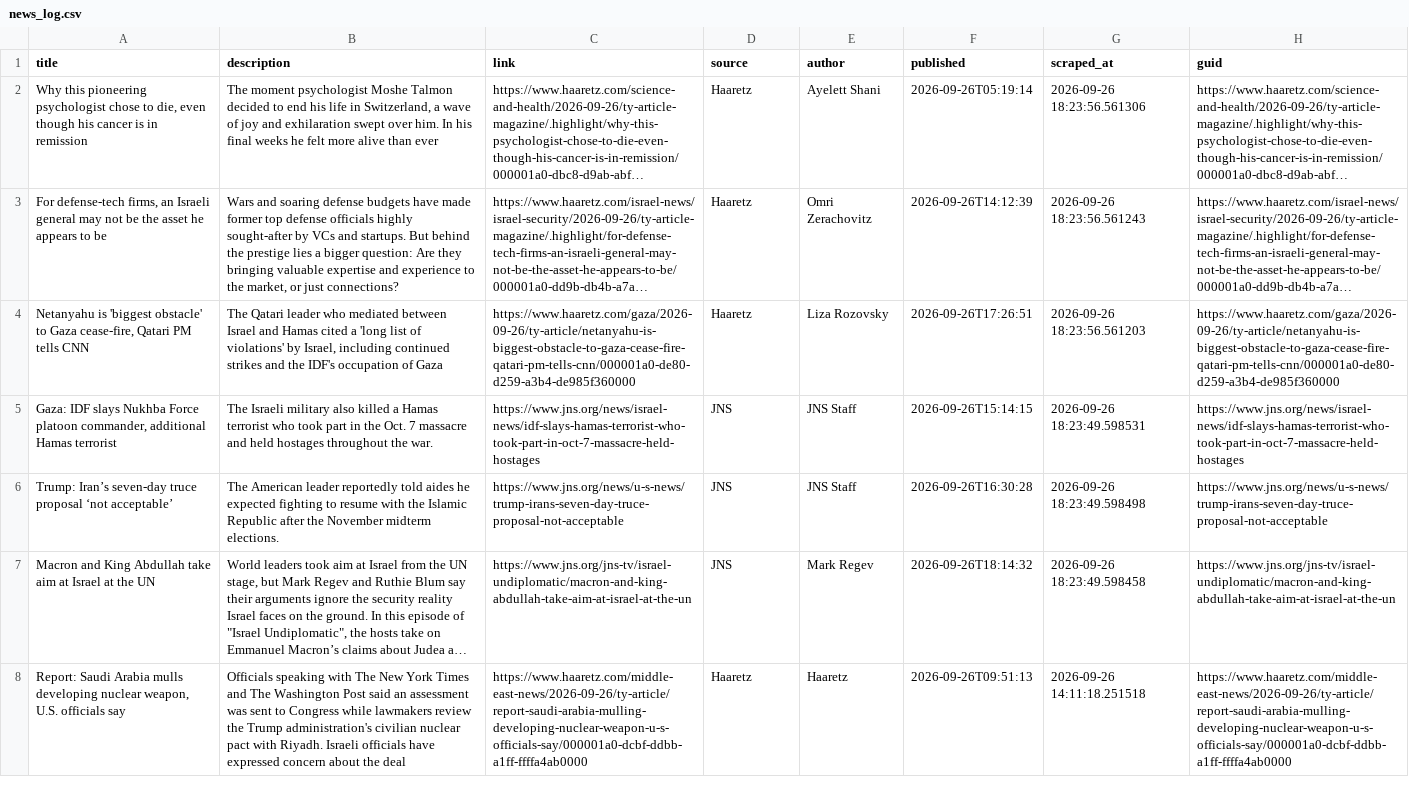
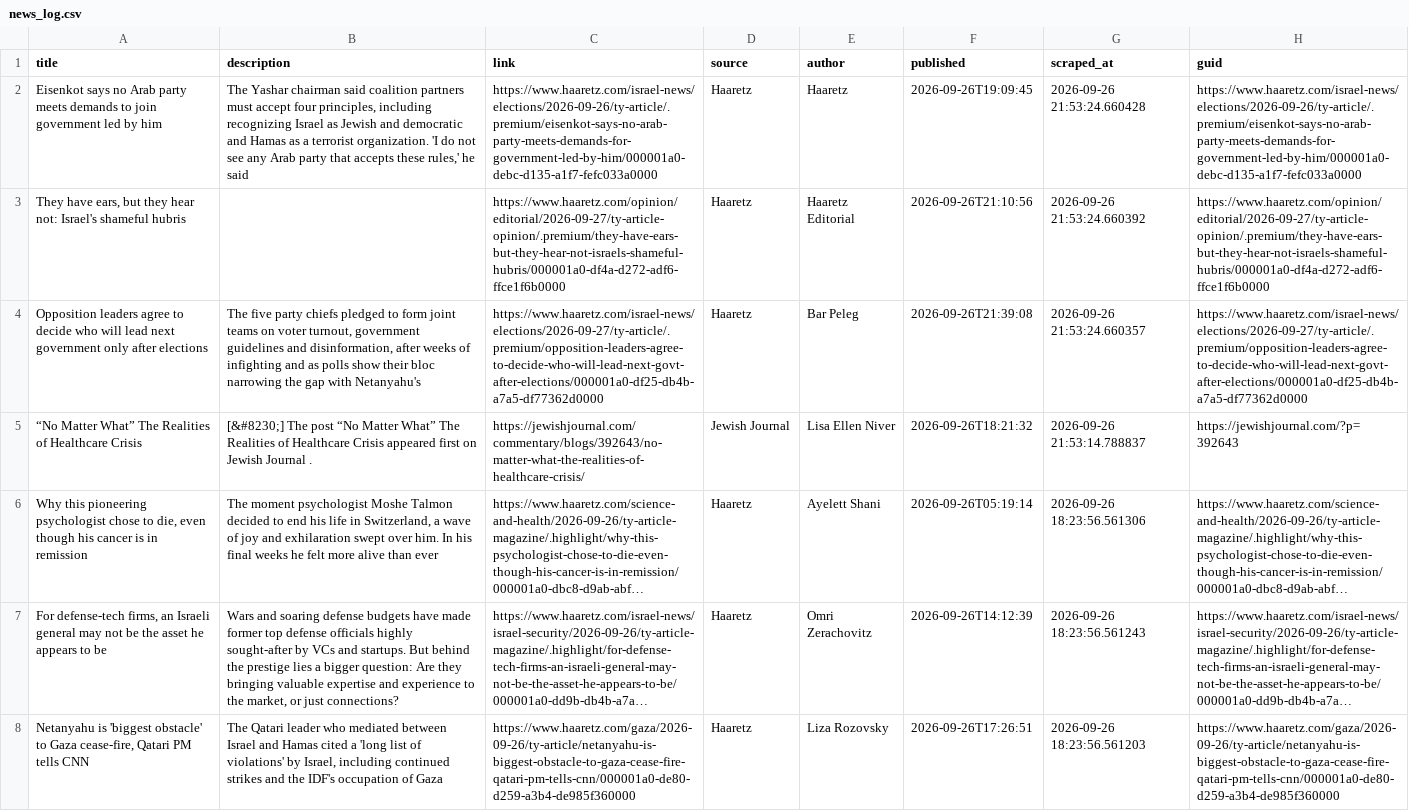
Before and after one commit to jballhalla/jewish-studies-feed, a CSV file: data/memory/news_log.csv, drawn as a sheet; only a part is shown; the shorter side is filled out with more unchanged rows; long unchanged cells end in …; the diff names each change by its address in the sheet, - before the commit and + after, or states it on an @@ line.

```diff
--- a/data/memory/news_log.csv
+++ b/data/memory/news_log.csv
+row 2: Eisenkot says no Arab party meets demands to join government led by him | The Yashar chairman said coalition partners must accept four principles, including recognizing Israel as Jewish and democratic and Hamas as a terrorist organization. 'I do not see any Arab party that accepts these rules,' he said | https://www.haaretz.com/israel-news/elections/2026-09-26/ty-article/.premium/eisenkot-says-no-arab-party-meets-demands-for-government-led-by-him/000001a0-debc-d135-a1f7-fefc033a0000 | Haaretz | Haaretz | 2026-09-26T19:09:45 | 2026-09-26 21:53:24.660428 | https://www.haaretz.com/israel-news/elections/2026-09-26/ty-article/.premium/eisenkot-says-no-arab-party-meets-demands-for-government-led-by-him/000001a0-debc-d135-a1f7-fefc033a0000
+row 3: They have ears, but they hear not: Israel's shameful hubris |  | https://www.haaretz.com/opinion/editorial/2026-09-27/ty-article-opinion/.premium/they-have-ears-but-they-hear-not-israels-shameful-hubris/000001a0-df4a-d272-adf6-ffce1f6b0000 | Haaretz | Haaretz Editorial | 2026-09-26T21:10:56 | 2026-09-26 21:53:24.660392 | https://www.haaretz.com/opinion/editorial/2026-09-27/ty-article-opinion/.premium/they-have-ears-but-they-hear-not-israels-shameful-hubris/000001a0-df4a-d272-adf6-ffce1f6b0000
+row 4: Opposition leaders agree to decide who will lead next government only after elections | The five party chiefs pledged to form joint teams on voter turnout, government guidelines and disinformation, after weeks of infighting and as polls show their bloc narrowing the gap with Netanyahu's | https://www.haaretz.com/israel-news/elections/2026-09-27/ty-article/.premium/opposition-leaders-agree-to-decide-who-will-lead-next-govt-after-elections/000001a0-df25-db4b-a7a5-df77362d0000 | Haaretz | Bar Peleg | 2026-09-26T21:39:08 | 2026-09-26 21:53:24.660357 | https://www.haaretz.com/israel-news/elections/2026-09-27/ty-article/.premium/opposition-leaders-agree-to-decide-who-will-lead-next-govt-after-elections/000001a0-df25-db4b-a7a5-df77362d0000
+row 5: “No Matter What” The Realities of Healthcare Crisis | [&#8230;] The post “No Matter What” The Realities of Healthcare Crisis appeared first on Jewish Journal . | https://jewishjournal.com/commentary/blogs/392643/no-matter-what-the-realities-of-healthcare-crisis/ | Jewish Journal | Lisa Ellen Niver | 2026-09-26T18:21:32 | 2026-09-26 21:53:14.788837 | https://jewishjournal.com/?p=392643
```
